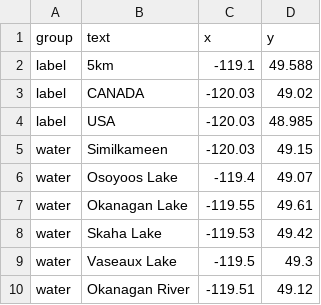
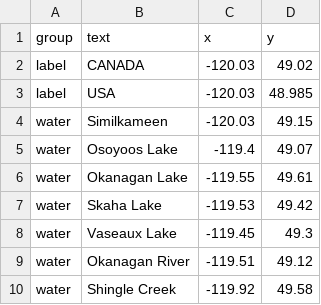
Before and after one commit to BradenJudson/okanagan_map, a CSV file: map_labels.csv, drawn as a sheet.

```diff
--- a/map_labels.csv
+++ b/map_labels.csv
@@ -1,3 +1,2 @@
 group,text,x,y
-label,5km,-119.1,49.588
 label,CANADA,-120.03,49.02
@@ -8,3 +7,4 @@ water,Okanagan Lake,-119.55,49.61
 water,Skaha Lake,-119.53,49.42
-water,Vaseaux Lake,-119.5,49.3
+water,Vaseaux Lake,-119.45,49.3
 water,Okanagan River,-119.51,49.12
+water,Shingle Creek,-119.92,49.58
```
Also changed, not shown: connectors.csv, 5 other files.
